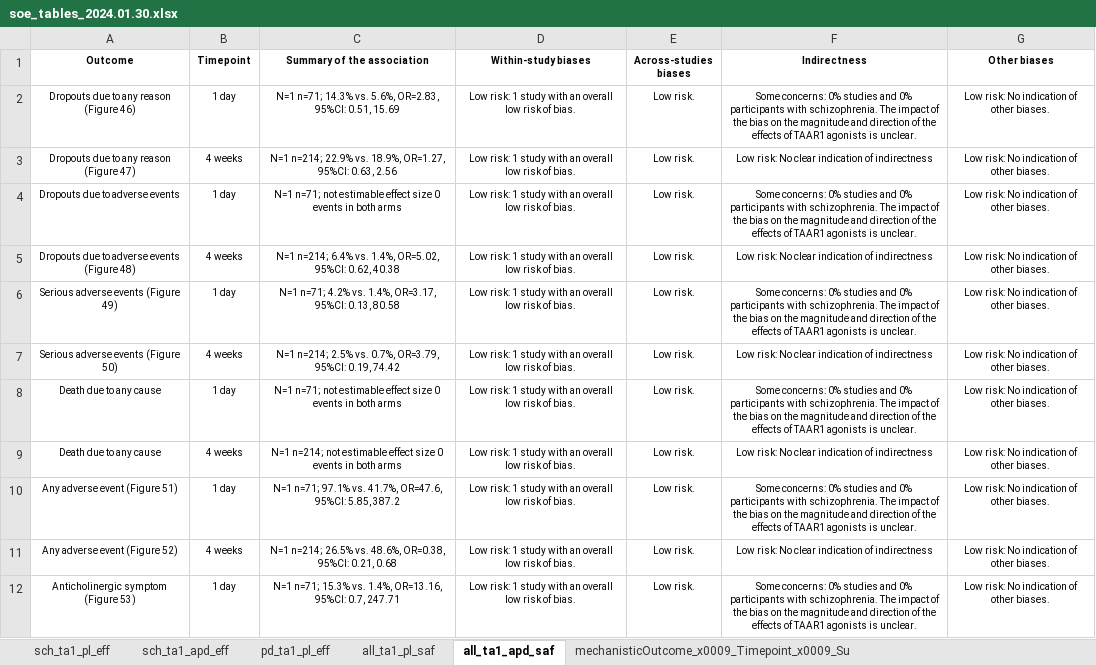
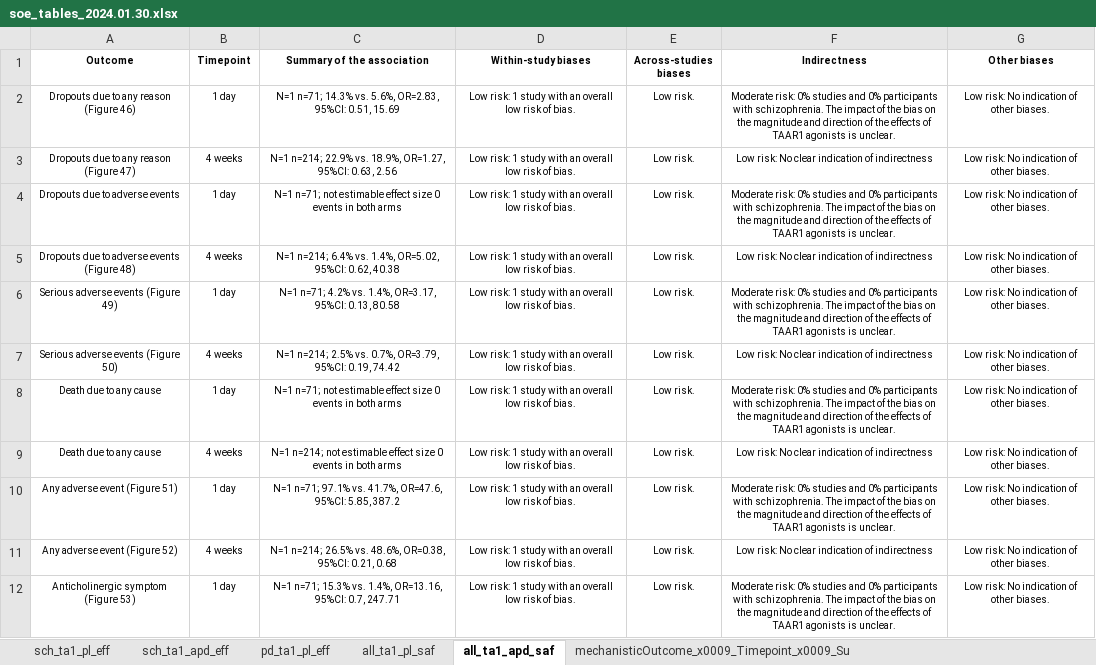
Before and after one commit to covidence/LSR3_taar1_H, an Excel workbook: data/soe_tables_2024.01.30.xlsx, sheet all_ta1_apd_saf, drawn as a sheet; only a part is shown; values as stored, in another font and other column widths than the file's, no borders; the diff covers the shown part only; the diff names each change by its address in the sheet, - before the commit and + after, or states it on an @@ line.

Commit message:
20240206b
Chagne from "some concerns" to "moderate risk" in SoE tables in order to align with that of the non-human studies.

```diff
--- a/data/soe_tables_2024.01.30.xlsx (sheet all_ta1_apd_saf)
+++ b/data/soe_tables_2024.01.30.xlsx (sheet all_ta1_apd_saf)
-F2 (Indirectness): Some concerns: 0% studies…
+F2 (Indirectness): Moderate risk: 0% studies…
-F4 (Indirectness): Some concerns: 0% studies…
+F4 (Indirectness): Moderate risk: 0% studies…
-F6 (Indirectness): Some concerns: 0% studies…
+F6 (Indirectness): Moderate risk: 0% studies…
-F8 (Indirectness): Some concerns: 0% studies…
+F8 (Indirectness): Moderate risk: 0% studies…
-F10 (Indirectness): Some concerns: 0% studies…
+F10 (Indirectness): Moderate risk: 0% studies…
-F12 (Indirectness): Some concerns: 0% studies…
+F12 (Indirectness): Moderate risk: 0% studies…
```
Also changed, not shown: 5 edited cells elsewhere in this sheet, sheet all_ta1_pl_saf, sheet mechanisticOutcome_x0009_Timepoint_x0009_Su, sheet sch_ta1_pl_eff, sheet sch_ta1_apd_eff, data/data_2024-01-22_LSR3_H.xlsx, data/data_doses_2024-01-22_LSR3_H.xlsx, 4 other files.
